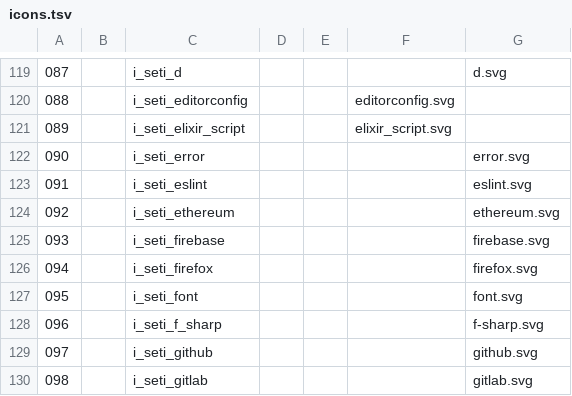
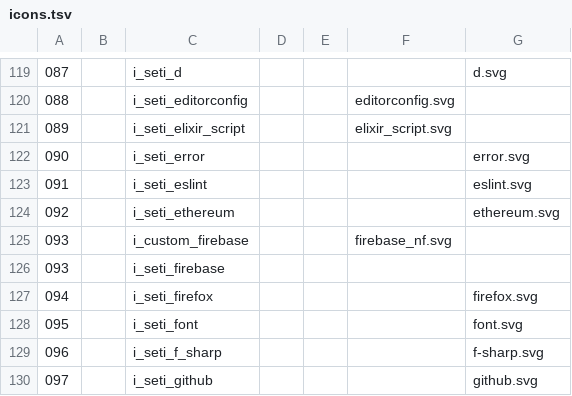
Before and after one commit to LNKLEO/NERD, a TSV file: src/svgs/icons.tsv, drawn as a sheet; only a part is shown, gaps mark what is left out; the shorter side is filled out with more unchanged rows.

Commit message:
Update Firebase icon from original icon
[why]
Improve legibility. The full icon is in fact a multicolor icon and the
design depends on being rendered in multiple different colors. That is
impossible for fonts. So we should probably use their flat (mono-color)
icon instead, which hints the different 'flaps' through gaps instead of
colors.

[note]
Both icons (the old and the new) contradict rules given by Firebase to
use the logo. But that can not be helped in a icon font, as we just have
one color of undetermined hue.

Signed-off-by: Fini Jastrow <ulf.fini.jastrow@desy.de>

```diff
--- a/src/svgs/icons.tsv
+++ b/src/svgs/icons.tsv
@@ -124,3 +124,4 @@
 092		i_seti_ethereum				ethereum.svg
-093		i_seti_firebase				firebase.svg
+093		i_custom_firebase			firebase_nf.svg
+093		i_seti_firebase
 094		i_seti_firefox				firefox.svg
```
Also changed, not shown: 2 other files.
